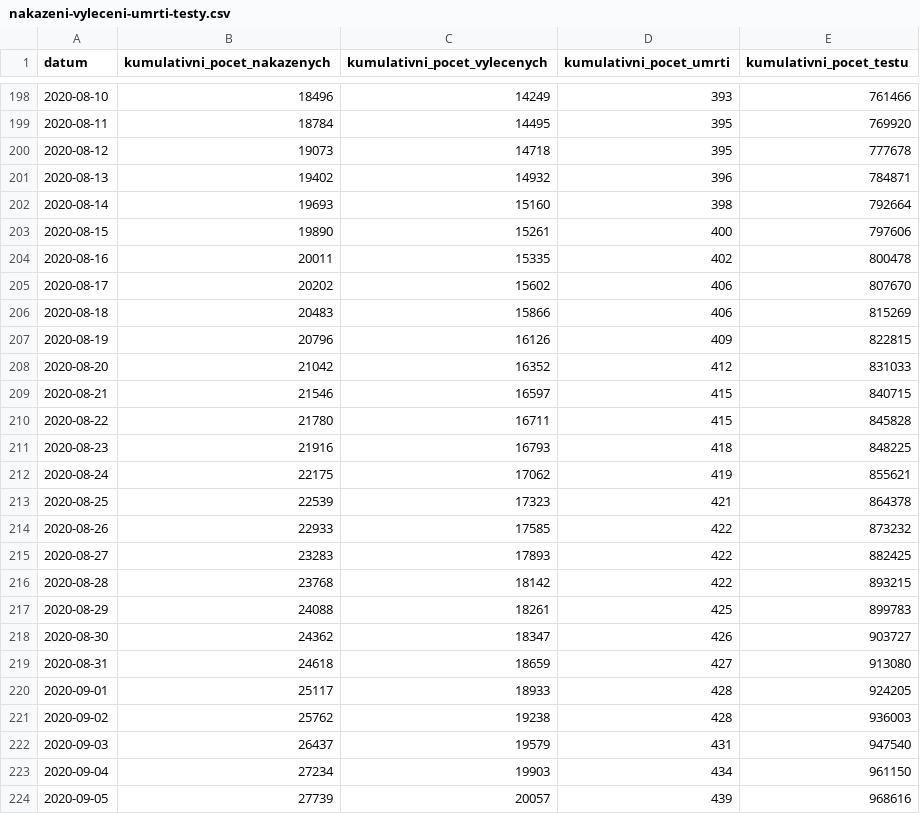
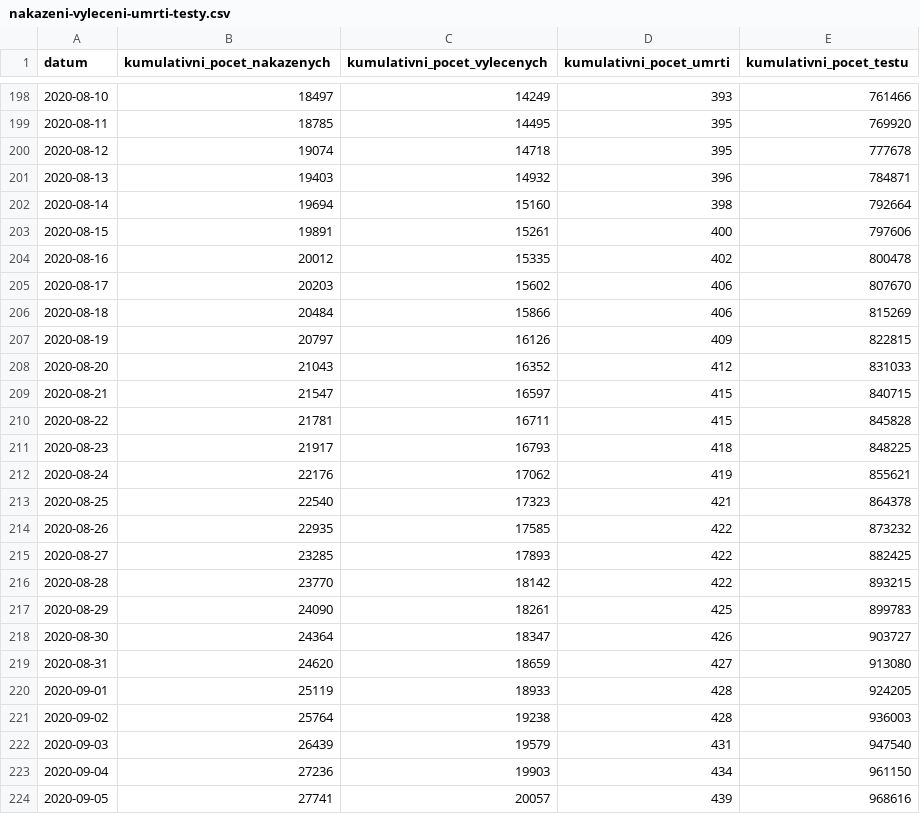
Before and after one commit to granci/proroci-korony, a CSV file: chart/data/nakazeni-vyleceni-umrti-testy.csv, drawn as a sheet; only a part is shown, gaps mark what is left out; the diff covers the shown part only.

```diff
--- a/chart/data/nakazeni-vyleceni-umrti-testy.csv
+++ b/chart/data/nakazeni-vyleceni-umrti-testy.csv
@@ -198,27 +198,27 @@
-2020-08-10,18496,14249,393,761466
-2020-08-11,18784,14495,395,769920
-2020-08-12,19073,14718,395,777678
-2020-08-13,19402,14932,396,784871
-2020-08-14,19693,15160,398,792664
-2020-08-15,19890,15261,400,797606
-2020-08-16,20011,15335,402,800478
-2020-08-17,20202,15602,406,807670
-2020-08-18,20483,15866,406,815269
-2020-08-19,20796,16126,409,822815
-2020-08-20,21042,16352,412,831033
-2020-08-21,21546,16597,415,840715
-2020-08-22,21780,16711,415,845828
-2020-08-23,21916,16793,418,848225
-2020-08-24,22175,17062,419,855621
-2020-08-25,22539,17323,421,864378
-2020-08-26,22933,17585,422,873232
-2020-08-27,23283,17893,422,882425
-2020-08-28,23768,18142,422,893215
-2020-08-29,24088,18261,425,899783
-2020-08-30,24362,18347,426,903727
-2020-08-31,24618,18659,427,913080
-2020-09-01,25117,18933,428,924205
-2020-09-02,25762,19238,428,936003
-2020-09-03,26437,19579,431,947540
-2020-09-04,27234,19903,434,961150
-2020-09-05,27739,20057,439,968616
+2020-08-10,18497,14249,393,761466
+2020-08-11,18785,14495,395,769920
+2020-08-12,19074,14718,395,777678
+2020-08-13,19403,14932,396,784871
+2020-08-14,19694,15160,398,792664
+2020-08-15,19891,15261,400,797606
+2020-08-16,20012,15335,402,800478
+2020-08-17,20203,15602,406,807670
+2020-08-18,20484,15866,406,815269
+2020-08-19,20797,16126,409,822815
+2020-08-20,21043,16352,412,831033
+2020-08-21,21547,16597,415,840715
+2020-08-22,21781,16711,415,845828
+2020-08-23,21917,16793,418,848225
+2020-08-24,22176,17062,419,855621
+2020-08-25,22540,17323,421,864378
+2020-08-26,22935,17585,422,873232
+2020-08-27,23285,17893,422,882425
+2020-08-28,23770,18142,422,893215
+2020-08-29,24090,18261,425,899783
+2020-08-30,24364,18347,426,903727
+2020-08-31,24620,18659,427,913080
+2020-09-01,25119,18933,428,924205
+2020-09-02,25764,19238,428,936003
+2020-09-03,26439,19579,431,947540
+2020-09-04,27236,19903,434,961150
+2020-09-05,27741,20057,439,968616
```
Also changed, not shown: 2 added rows and 150 edited cells elsewhere in this file, chart/data/korona.gov.sk.csv, chart/data/us.csv, 2 other files.
